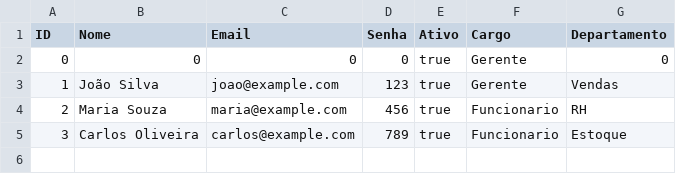
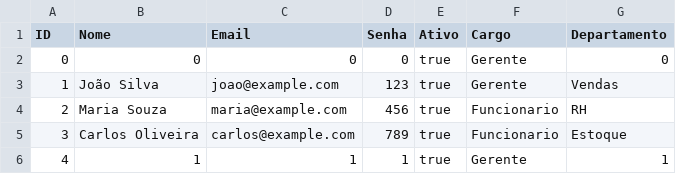
Before and after one commit to ShadePlays/Bruno, a CSV file: Usuarios.csv, drawn as a sheet; the diff names each change by its address in the sheet, - before the commit and + after, or states it on an @@ line.

Commit message:
ajuste cadastro gerente

```diff
--- a/Usuarios.csv
+++ b/Usuarios.csv
+row 6: 4 | 1 | 1 | 1 | true | Gerente | 1
```
Also changed, not shown: 2 other files.
